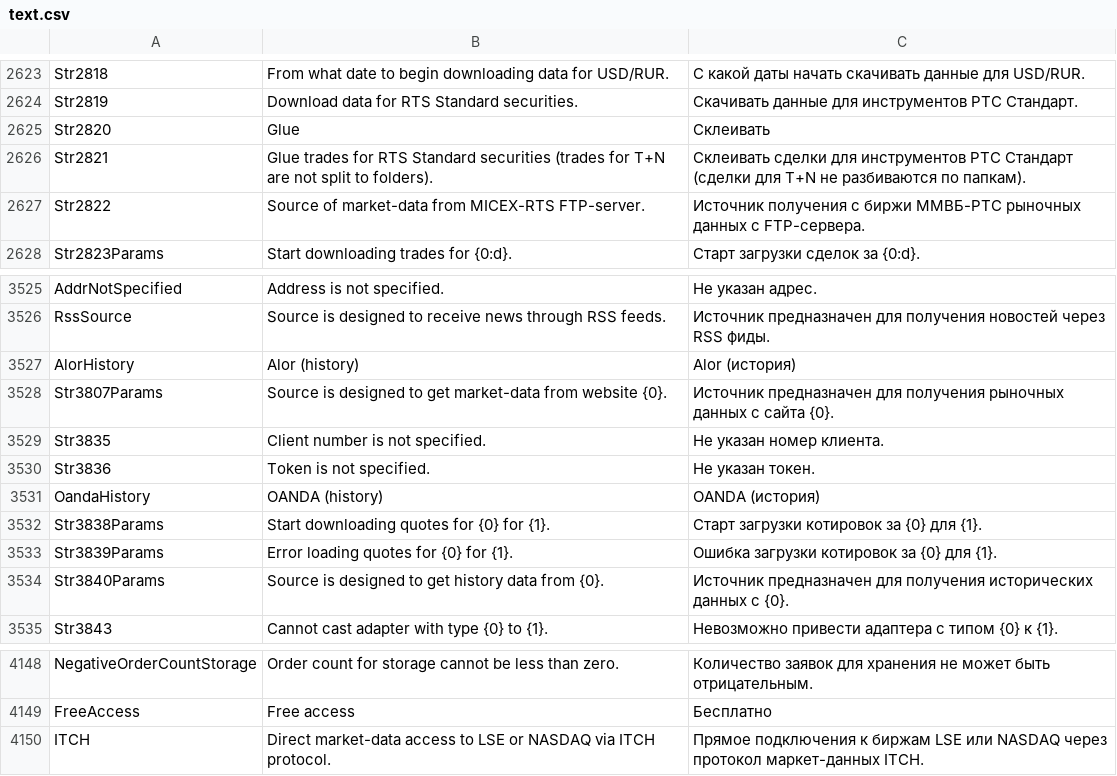
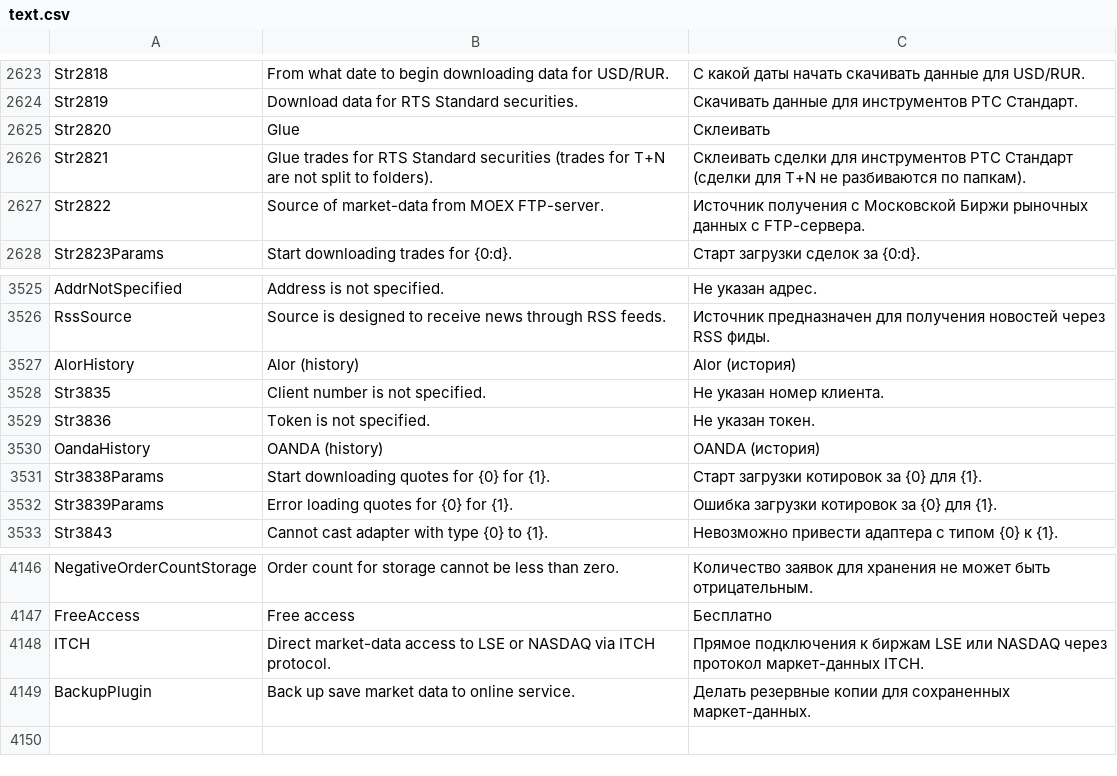
Before and after one commit to StockSharp/StockSharp, a CSV file: Localization/text.csv, drawn as a sheet; only a part is shown, gaps mark what is left out.

```diff
--- a/Localization/text.csv
+++ b/Localization/text.csv
@@ -2626,3 +2626,3 @@ Str2820;Glue;Склеивать
 Str2821;Glue trades for RTS Standard securities (trades for T+N are not split to folders).;Склеивать сделки для инструментов РТС Стандарт (сделки для T+N не разбиваются по папкам).
-Str2822;Source of market-data from MICEX-RTS FTP-server.;Источник получения с биржи ММВБ-РТС рыночных данных c FTP-сервера.
+Str2822;Source of market-data from MOEX FTP-server.;Источник получения с Московской Биржи рыночных данных c FTP-сервера.
 Str2823Params;Start downloading trades for {0:d}.;Старт загрузки сделок за {0:d}.
@@ -3527,3 +3527,2 @@ RssSource;Source is designed to receive news through RSS feeds.;Источник
 AlorHistory;Alor (history);Alor (история)
-Str3807Params;Source is designed to get market-data from website {0}.;Источник предназначен для получения рыночных данных с сайта {0}.
 Str3835;Client number is not specified.;Не указан номер клиента.
@@ -3533,3 +3532,2 @@ Str3838Params;Start downloading quotes for {0} for {1}.;Старт загруз
 Str3839Params;Error loading quotes for {0} for {1}.;Ошибка загрузки котировок за {0} для {1}.
-Str3840Params;Source is designed to get history data from {0}.;Источник предназначен для получения исторических данных с {0}.
 Str3843;Cannot cast adapter with type {0} to {1}.;Невозможно привести адаптера с типом {0} к {1}.
@@ -4150 +4148,2 @@ FreeAccess;Free access;Бесплатно
 ITCH;Direct market-data access to LSE or NASDAQ via ITCH protocol.;Прямое подключения к биржам LSE или NASDAQ через протокол маркет-данных ITCH.
+BackupPlugin;Back up save market data to online service.;Делать резервные копии для сохраненных маркет-данных.
```
Also changed, not shown: 51 other files.
